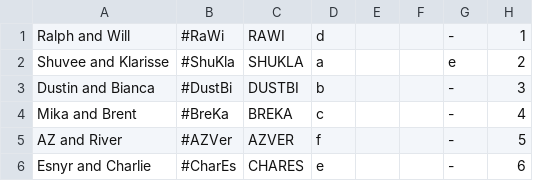
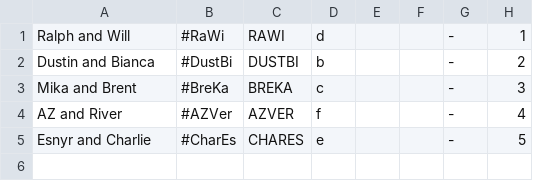
Before and after one commit to pbbcollab/final_big4_duos, a CSV file: final_duo_info.csv, drawn as a sheet.

Commit message:
6th Duo Eviction - Evictee: SHUKLA

```diff
--- a/final_duo_info.csv
+++ b/final_duo_info.csv
@@ -1,6 +1,5 @@
 "Ralph and Will","#RaWi","RAWI","d","","","-","1"
-"Shuvee and Klarisse","#ShuKla","SHUKLA","a","","","e","2"
-"Dustin and Bianca","#DustBi","DUSTBI","b","","","-","3"
-"Mika and Brent","#BreKa","BREKA","c","","","-","4"
-"AZ and River","#AZVer","AZVER","f","","","-","5"
-"Esnyr and Charlie","#CharEs","CHARES","e","","","-","6"
+"Dustin and Bianca","#DustBi","DUSTBI","b","","","-","2"
+"Mika and Brent","#BreKa","BREKA","c","","","-","3"
+"AZ and River","#AZVer","AZVER","f","","","-","4"
+"Esnyr and Charlie","#CharEs","CHARES","e","","","-","5"
```
